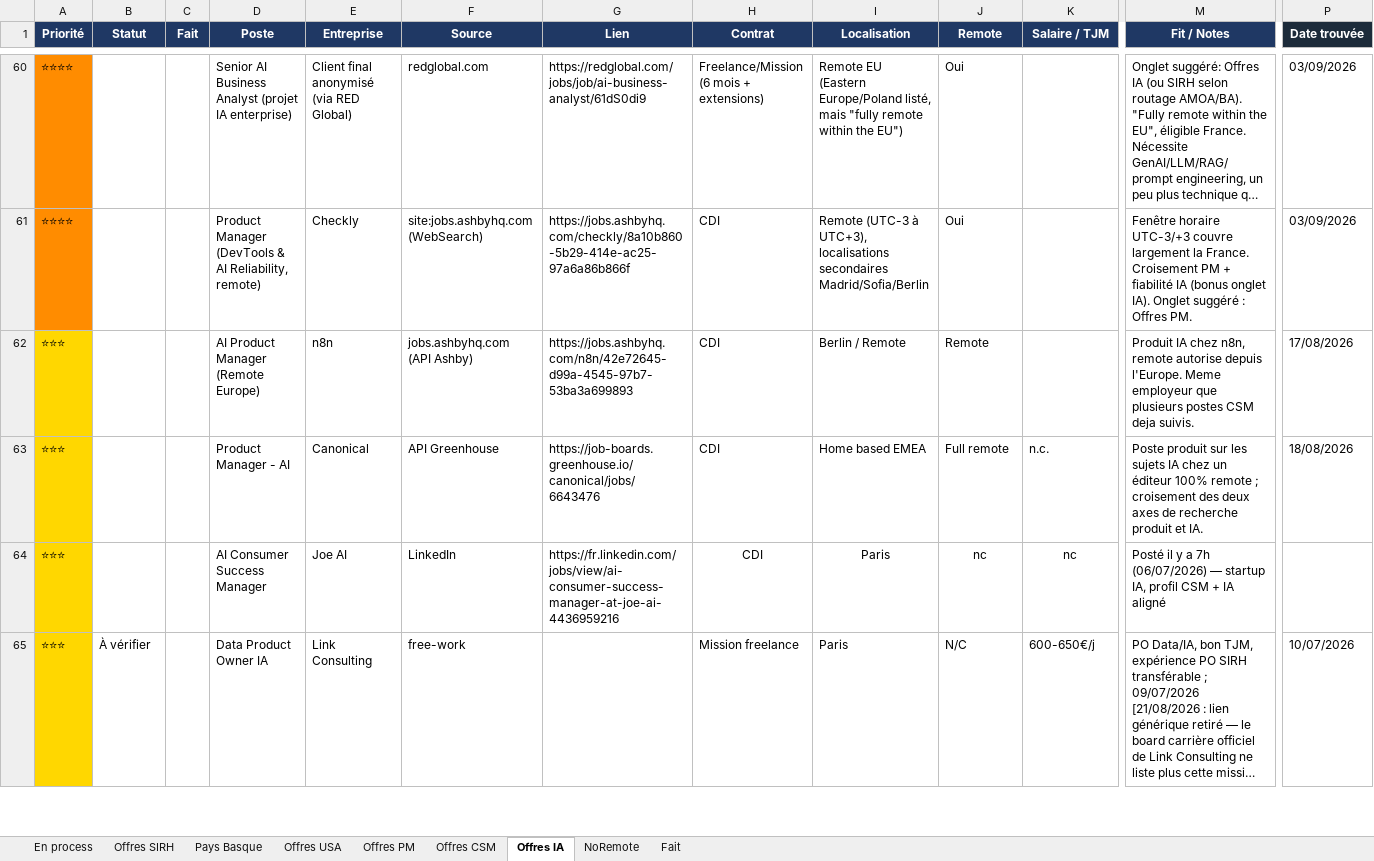
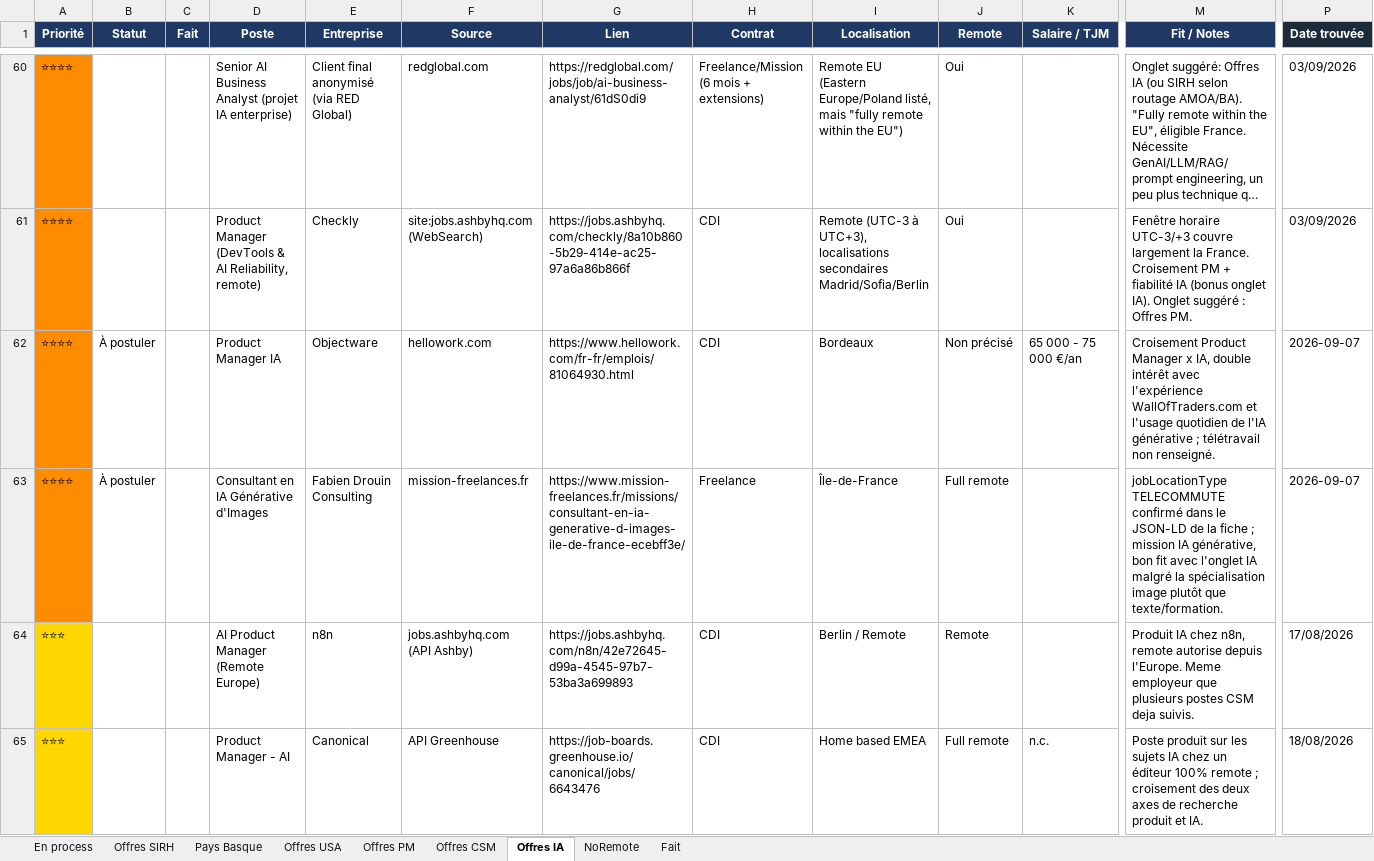
Before and after one commit to MisterZogs/recherche-taf, an Excel workbook: offres_emploi.xlsx, sheet Offres IA, drawn as a sheet; only a part is shown, gaps mark what is left out; the shorter side is filled out with more unchanged rows; long unchanged cells end in …; values as stored, in another font and other column widths than the file's, no borders; rows hold the shown columns only; the diff names each change by its address in the sheet, - before the commit and + after, or states it on an @@ line.

```diff
--- a/offres_emploi.xlsx (sheet Offres IA)
+++ b/offres_emploi.xlsx (sheet Offres IA)
+row 62: ⭐⭐⭐⭐ | À postuler |  | Product Manager IA | Objectware | hellowork.com | https://www.hellowork.com/fr-fr/emplois/81064930.html | CDI | Bordeaux | Non précisé | 65 000 - 75 000 €/an | Croisement Product Manager x IA, double intérêt avec l'expérience WallOfTraders.com et l'usage quotidien de l'IA générative ; télétravail non renseigné. | 2026-09-07
+row 63: ⭐⭐⭐⭐ | À postuler |  | Consultant en IA Générative d'Images | Fabien Drouin Consulting | mission-freelances.fr | https://www.mission-freelances.fr/missions/consultant-en-ia-generative-d-images-ile-de-france-ecebff3e/ | Freelance | Île-de-France | Full remote |  | jobLocationType TELECOMMUTE confirmé dans le JSON-LD de la fiche ; mission IA générative, bon fit avec l'onglet IA malgré la spécialisation image plutôt que texte/formation. | 2026-09-07
```
Also changed, not shown: sheet Offres CSM, sheet Offres SIRH, sheet Offres PM, sheet NoRemote, hidden cells.
